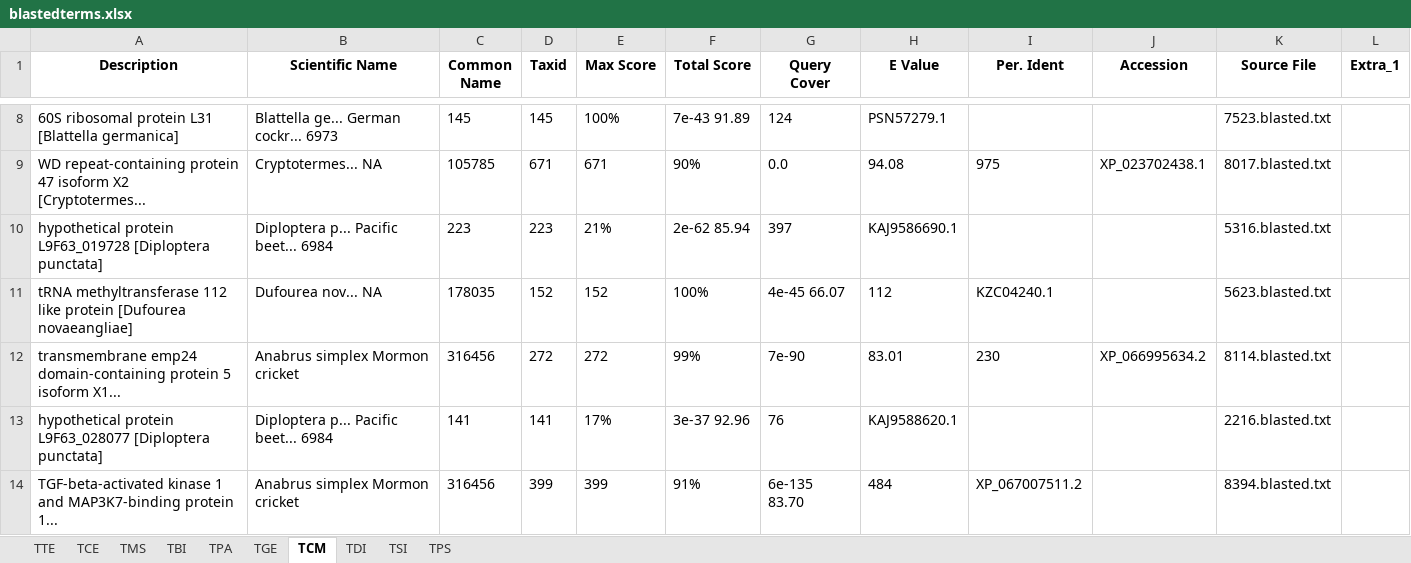
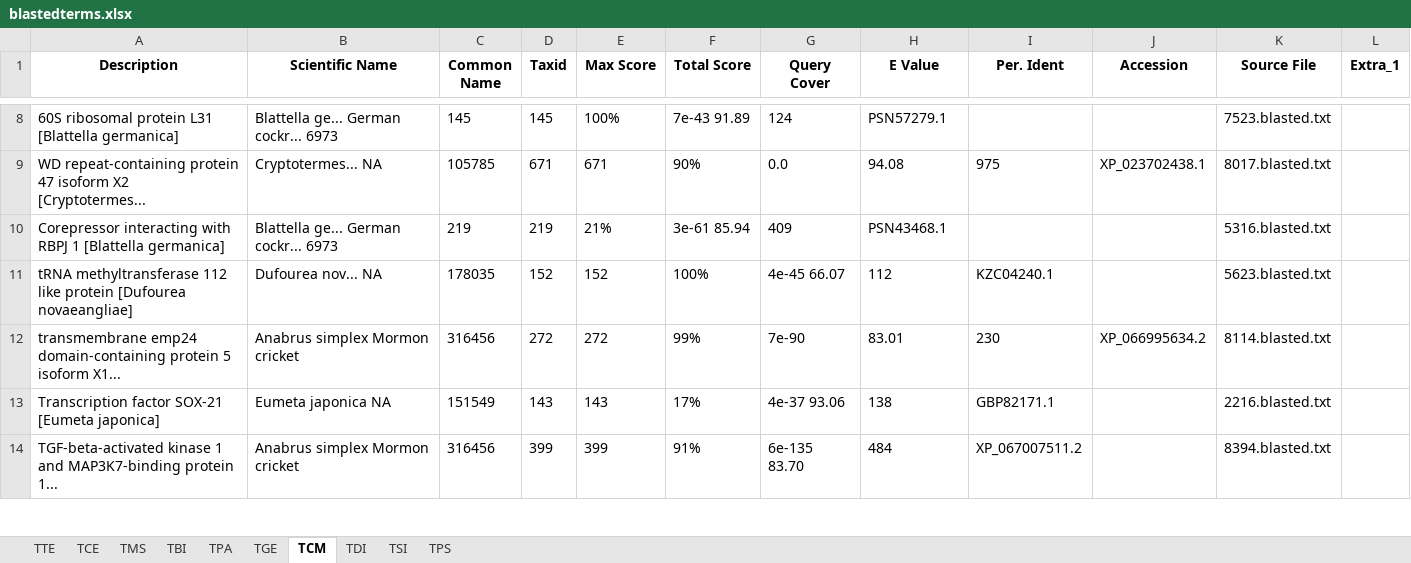
Before and after one commit to MattiaRag/timemaproject, an Excel workbook: intermediate_files/blastedterms.xlsx, sheet TCM, drawn as a sheet; only a part is shown, gaps mark what is left out; values as stored, in another font and other column widths than the file's, no borders; removed rows and columns are numbered as before the commit, all else as after; the diff covers the shown part only; the diff names each change by its address in the sheet, - before the commit and + after, or states it on an @@ line.

```diff
--- a/intermediate_files/blastedterms.xlsx (sheet TCM)
+++ b/intermediate_files/blastedterms.xlsx (sheet TCM)
-row 10: hypothetical protein L9F63_019728 [Diploptera punctata] | Diploptera p... Pacific beet... 6984 | 223 | 223 | 21% | 2e-62 85.94 | 397 | KAJ9586690.1 |  |  | 5316.blasted.txt
+row 10: Corepressor interacting with RBPJ 1 [Blattella germanica] | Blattella ge... German cockr... 6973 | 219 | 219 | 21% | 3e-61 85.94 | 409 | PSN43468.1 |  |  | 5316.blasted.txt
-row 13: hypothetical protein L9F63_028077 [Diploptera punctata] | Diploptera p... Pacific beet... 6984 | 141 | 141 | 17% | 3e-37 92.96 | 76 | KAJ9588620.1 |  |  | 2216.blasted.txt
+row 13: Transcription factor SOX-21 [Eumeta japonica] | Eumeta japonica NA | 151549 | 143 | 143 | 17% | 4e-37 93.06 | 138 | GBP82171.1 |  | 2216.blasted.txt
```
Also changed, not shown: 15 added rows and 15 removed rows elsewhere in this sheet, sheet TGE, sheet TPA, sheet TPS, sheet TSI, sheet TDI, sheet TTE, 3 more sheets, 1 other file.
